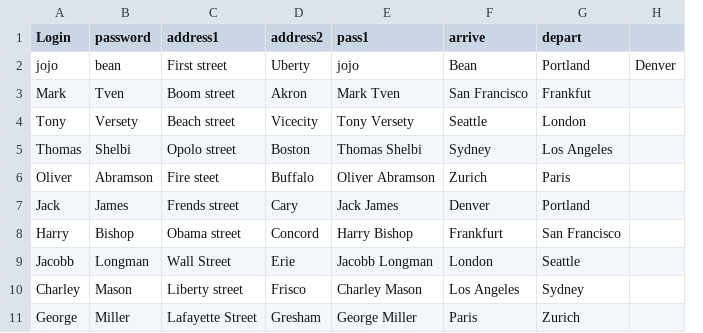
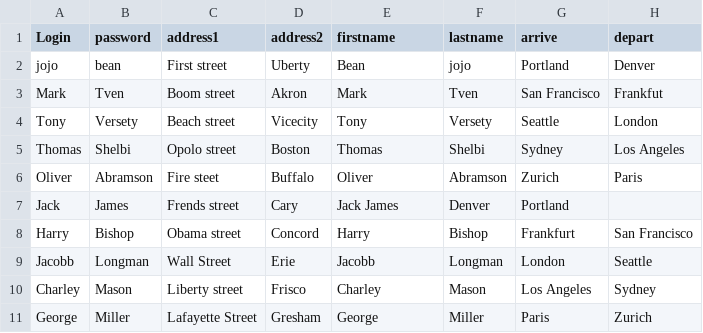
Before and after one commit to getmanskaau5/getmanskaya1, a CSV file: test_data/user_creads.csv, drawn as a sheet; removed rows and columns are numbered as before the commit, all else as after; the diff names each change by its address in the sheet, - before the commit and + after, or states it on an @@ line.

```diff
--- a/test_data/user_creads.csv
+++ b/test_data/user_creads.csv
+column F (lastname), rows 2-11: jojo | Tven | Versety | Shelbi | Abramson | Denver | Bishop | Longman | Mason | Miller
-column H, row 2: Denver
-E1: pass1
+E1: firstname
-E2 (firstname): jojo
+E2 (firstname): Bean
-G2 (arrive): Bean
+G2 (arrive): Portland
-H2 (depart): Portland
+H2 (depart): Denver
-E3 (firstname): Mark Tven
+E3 (firstname): Mark
-E4 (firstname): Tony Versety
+E4 (firstname): Tony
-E5 (firstname): Thomas Shelbi
+E5 (firstname): Thomas
-E6 (firstname): Oliver Abramson
+E6 (firstname): Oliver
-G7 (arrive): Denver
+G7 (arrive): Portland
-H7 (depart): Portland
+H7 (depart): (empty)
-E8 (firstname): Harry Bishop
+E8 (firstname): Harry
-E9 (firstname): Jacobb Longman
+E9 (firstname): Jacobb
-E10 (firstname): Charley Mason
+E10 (firstname): Charley
-E11 (firstname): George Miller
+E11 (firstname): George
```
Also changed, not shown: 8 other files.
